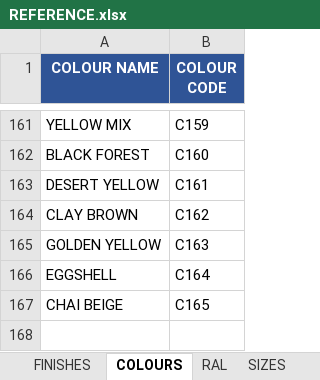
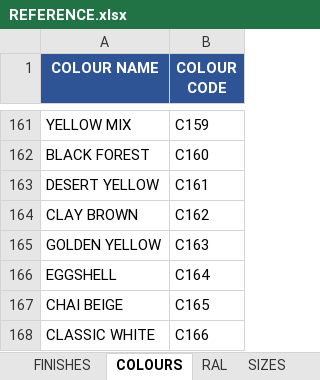
Before and after one commit to aftangent/Mat-Schedule, an Excel workbook: REFERENCE.xlsx, sheet COLOURS, drawn as a sheet; only a part is shown, gaps mark what is left out; values as stored, in another font and other column widths than the file's, no borders; the diff names each change by its address in the sheet, - before the commit and + after, or states it on an @@ line.

Commit message:
Add files via upload

```diff
--- a/REFERENCE.xlsx (sheet COLOURS)
+++ b/REFERENCE.xlsx (sheet COLOURS)
+row 168: CLASSIC WHITE | C166
```
